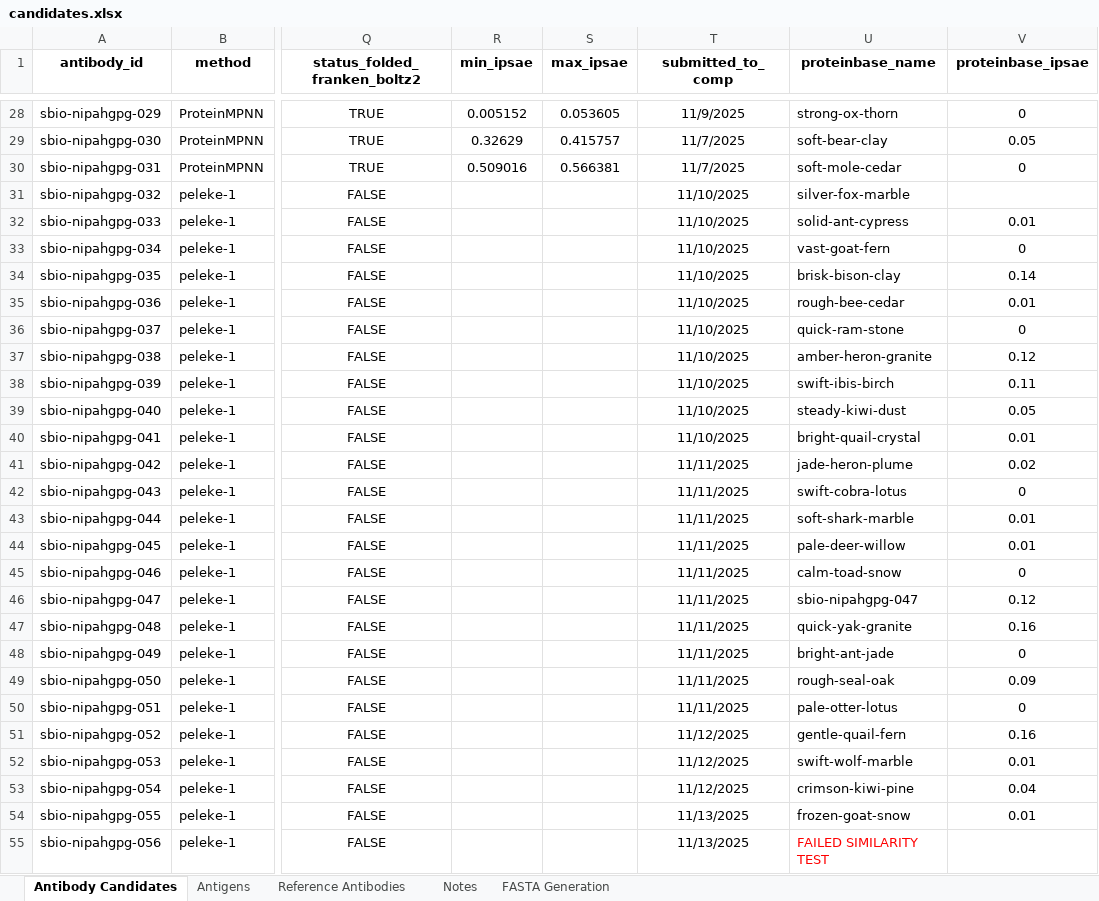
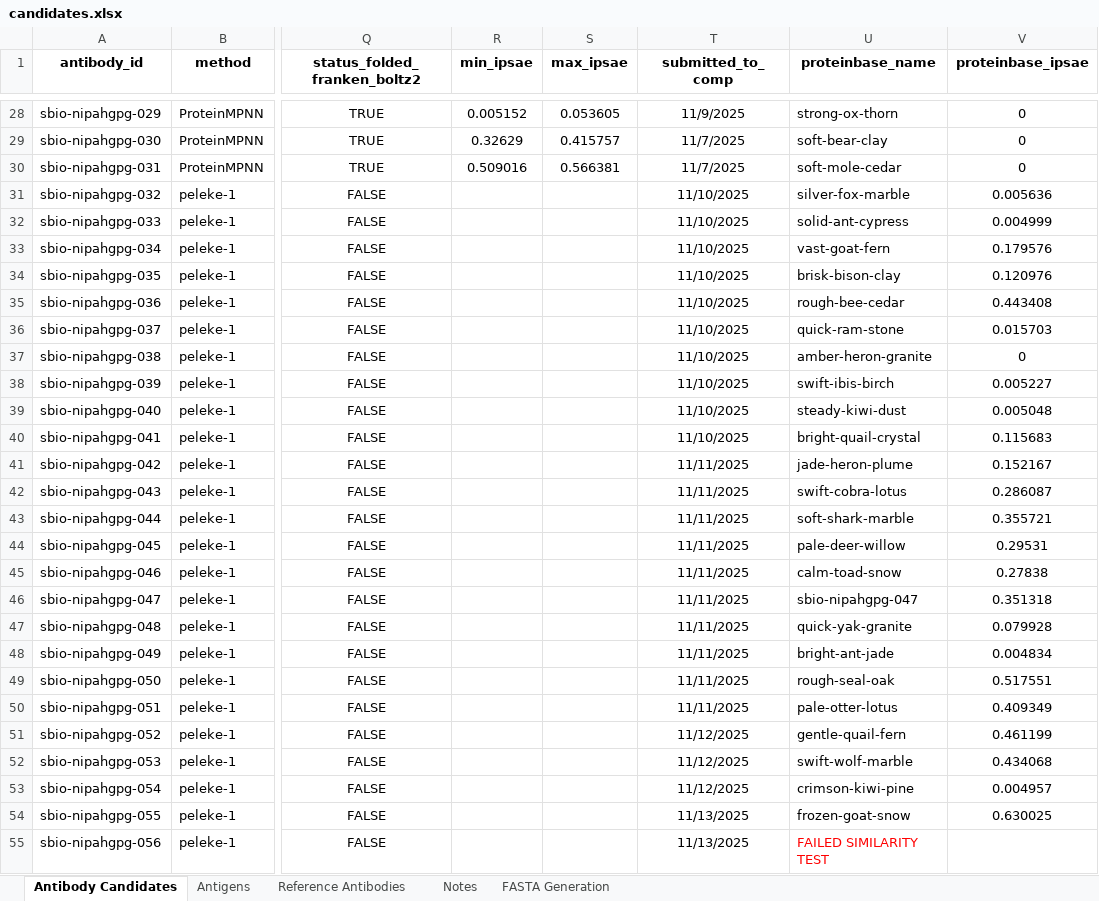
Before and after one commit to silicobio/Nipah_gpG_Fv_Generation, an Excel workbook: candidates.xlsx, sheet Antibody Candidates, drawn as a sheet; only a part is shown, gaps mark what is left out; values as stored, in another font and other column widths than the file's, no borders; conditional formats not drawn; the diff covers the shown part only; the diff names each change by its address in the sheet, - before the commit and + after, or states it on an @@ line.

Commit message:
Update candidates.xlsx

```diff
--- a/candidates.xlsx (sheet Antibody Candidates)
+++ b/candidates.xlsx (sheet Antibody Candidates)
-V29 (proteinbase_ipsae): 0.05
+V29 (proteinbase_ipsae): 0
-V31 (proteinbase_ipsae): (empty)
+V31 (proteinbase_ipsae): 0.005636
-V32 (proteinbase_ipsae): 0.01
+V32 (proteinbase_ipsae): 0.004999
-V33 (proteinbase_ipsae): 0
+V33 (proteinbase_ipsae): 0.179576
-V34 (proteinbase_ipsae): 0.14
+V34 (proteinbase_ipsae): 0.120976
-V35 (proteinbase_ipsae): 0.01
+V35 (proteinbase_ipsae): 0.443408
-V36 (proteinbase_ipsae): 0
+V36 (proteinbase_ipsae): 0.015703
-V37 (proteinbase_ipsae): 0.12
+V37 (proteinbase_ipsae): 0
-V38 (proteinbase_ipsae): 0.11
+V38 (proteinbase_ipsae): 0.005227
-V39 (proteinbase_ipsae): 0.05
+V39 (proteinbase_ipsae): 0.005048
-V40 (proteinbase_ipsae): 0.01
+V40 (proteinbase_ipsae): 0.115683
-V41 (proteinbase_ipsae): 0.02
+V41 (proteinbase_ipsae): 0.152167
-V42 (proteinbase_ipsae): 0
+V42 (proteinbase_ipsae): 0.286087
-V43 (proteinbase_ipsae): 0.01
+V43 (proteinbase_ipsae): 0.355721
-V44 (proteinbase_ipsae): 0.01
+V44 (proteinbase_ipsae): 0.29531
-V45 (proteinbase_ipsae): 0
+V45 (proteinbase_ipsae): 0.27838
-V46 (proteinbase_ipsae): 0.12
+V46 (proteinbase_ipsae): 0.351318
-V47 (proteinbase_ipsae): 0.16
+V47 (proteinbase_ipsae): 0.079928
-V48 (proteinbase_ipsae): 0
+V48 (proteinbase_ipsae): 0.004834
-V49 (proteinbase_ipsae): 0.09
+V49 (proteinbase_ipsae): 0.517551
-V50 (proteinbase_ipsae): 0
+V50 (proteinbase_ipsae): 0.409349
-V51 (proteinbase_ipsae): 0.16
+V51 (proteinbase_ipsae): 0.461199
-V52 (proteinbase_ipsae): 0.01
+V52 (proteinbase_ipsae): 0.434068
-V53 (proteinbase_ipsae): 0.04
+V53 (proteinbase_ipsae): 0.004957
-V54 (proteinbase_ipsae): 0.01
+V54 (proteinbase_ipsae): 0.630025
```
Also changed, not shown: 63 edited cells elsewhere in this sheet.
